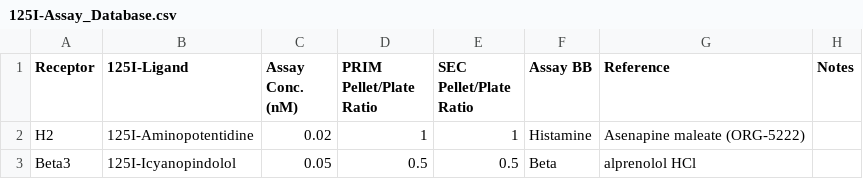
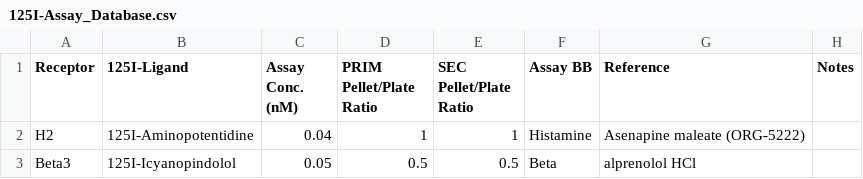
Before and after one commit to Talia-Albert1/PDSP, a CSV file: Python_Scripts/I125_Binding/data_files/125I-Assay_Database.csv, drawn as a sheet.

Commit message:
New H2 Pellets Assay Concentration

```diff
--- a/Python_Scripts/I125_Binding/data_files/125I-Assay_Database.csv
+++ b/Python_Scripts/I125_Binding/data_files/125I-Assay_Database.csv
@@ -1,3 +1,3 @@
 Receptor,125I-Ligand,Assay Conc. (nM),PRIM Pellet/Plate Ratio,SEC Pellet/Plate Ratio,Assay BB,Reference,Notes
-H2,125I-Aminopotentidine,0.02,1,1,Histamine,Asenapine maleate (ORG-5222),
+H2,125I-Aminopotentidine,0.04,1,1,Histamine,Asenapine maleate (ORG-5222),
 Beta3,125I-Icyanopindolol,0.05,0.5,0.5,Beta,alprenolol HCl,
```
